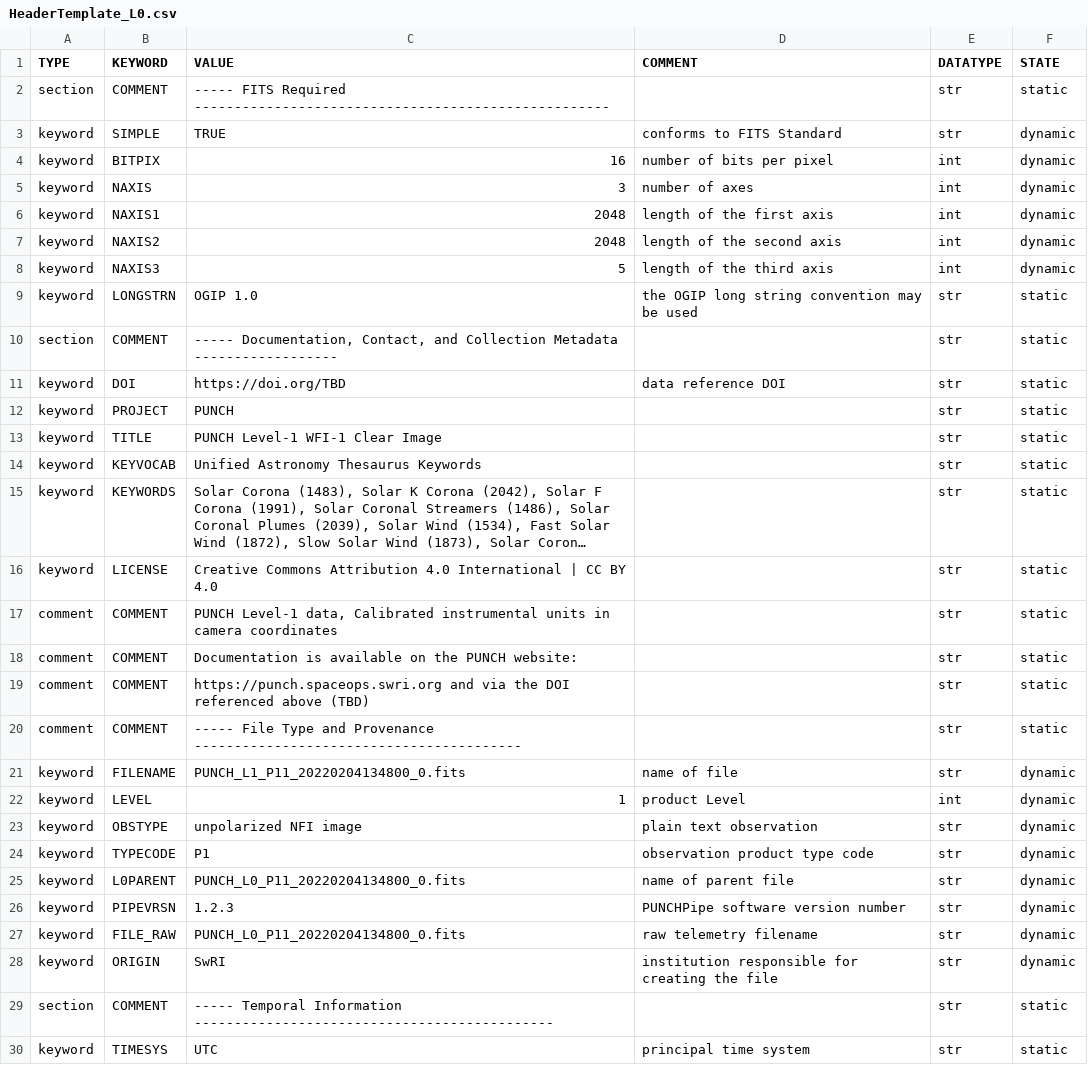
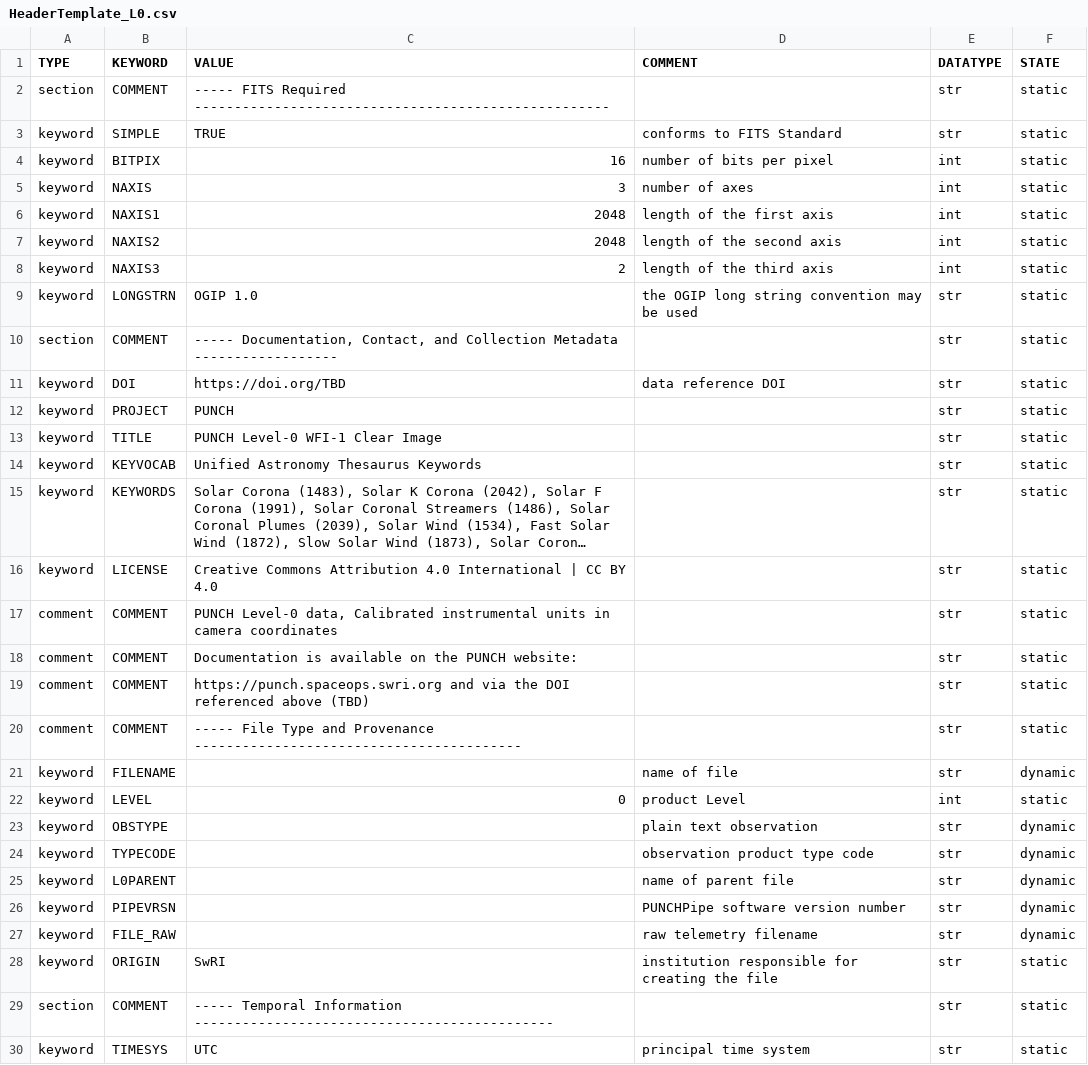
Before and after one commit to punch-mission/punchbowl, a CSV file: punchbowl/data/HeaderTemplate/HeaderTemplate_L0.csv, drawn as a sheet; only a part is shown; long unchanged cells end in …; the diff covers the shown part only; the diff names each change by its address in the sheet, - before the commit and + after, or states it on an @@ line.

```diff
--- a/punchbowl/data/HeaderTemplate/HeaderTemplate_L0.csv
+++ b/punchbowl/data/HeaderTemplate/HeaderTemplate_L0.csv
-F3:F8 (STATE): dynamic
+F3:F8 (STATE): static
-C8 (VALUE): 5
+C8 (VALUE): 2
-C13 (VALUE): PUNCH Level-1 WFI-1 Clear Image
+C13 (VALUE): PUNCH Level-0 WFI-1 Clear Image
-C17 (VALUE): PUNCH Level-1 data, Calibrated…
+C17 (VALUE): PUNCH Level-0 data, Calibrated…
-C21 (VALUE): PUNCH_L1_P11_20220204134800_0.fits
+C21 (VALUE): (empty)
-C22 (VALUE): 1
+C22 (VALUE): 0
-F22 (STATE): dynamic
+F22 (STATE): static
-C23 (VALUE): unpolarized NFI image
+C23 (VALUE): (empty)
-C24 (VALUE): P1
+C24 (VALUE): (empty)
-C25 (VALUE): PUNCH_L0_P11_20220204134800_0.fits
+C25 (VALUE): (empty)
-C26 (VALUE): 1.2.3
+C26 (VALUE): (empty)
-C27 (VALUE): PUNCH_L0_P11_20220204134800_0.fits
+C27 (VALUE): (empty)
-F28 (STATE): dynamic
+F28 (STATE): static
```
Also changed, not shown: 6 removed rows and 110 edited cells elsewhere in this file, punchbowl/data/HeaderTemplate/HeaderTemplate_L2.csv.
